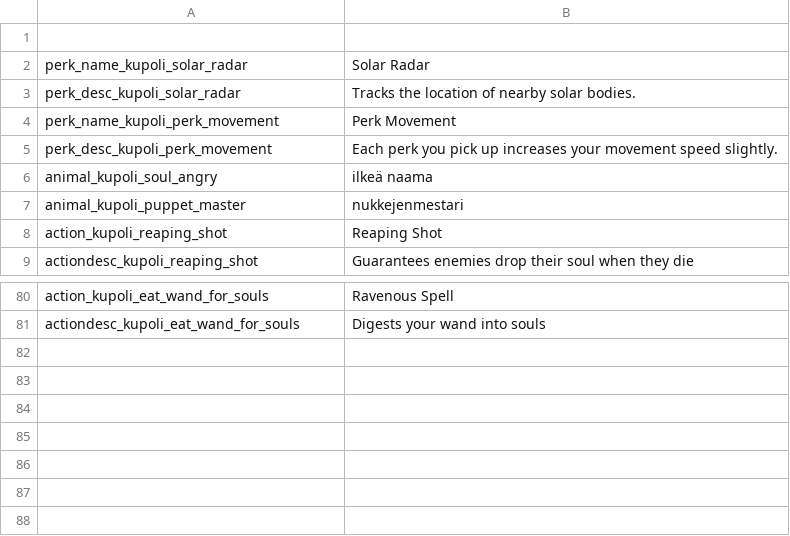
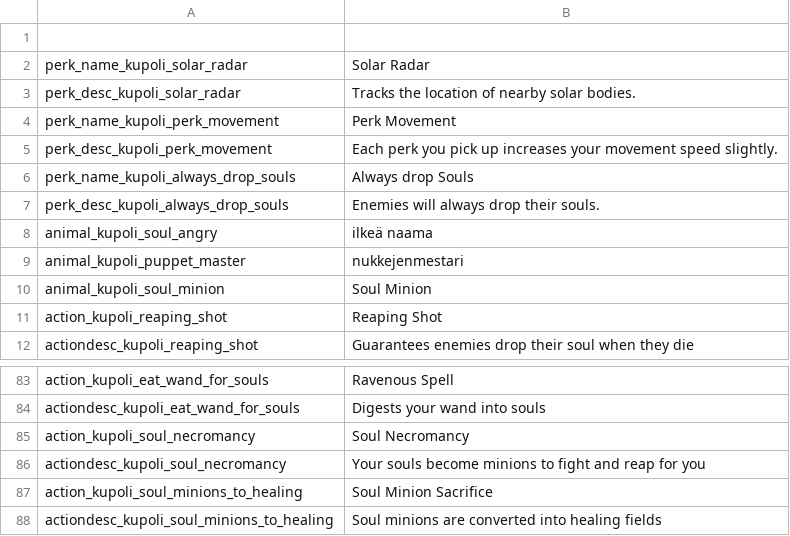
Before and after one commit to SiriMoel/souls, a CSV file: files/translations.csv, drawn as a sheet; only a part is shown, gaps mark what is left out; the diff names each change by its address in the sheet, - before the commit and + after, or states it on an @@ line.

Commit message:
performance improvements & soul necromancy & soul healing

```diff
--- a/files/translations.csv
+++ b/files/translations.csv
+row 6: perk_name_kupoli_always_drop_souls | Always drop Souls
+row 7: perk_desc_kupoli_always_drop_souls | Enemies will always drop their souls.
+row 10: animal_kupoli_soul_minion | Soul Minion
+row 85: action_kupoli_soul_necromancy | Soul Necromancy
+row 86: actiondesc_kupoli_soul_necromancy | Your souls become minions to fight and reap for you
+row 87: action_kupoli_soul_minions_to_healing | Soul Minion Sacrifice
+row 88: actiondesc_kupoli_soul_minions_to_healing | Soul minions are converted into healing fields
```
Also changed, not shown: 14 other files.
